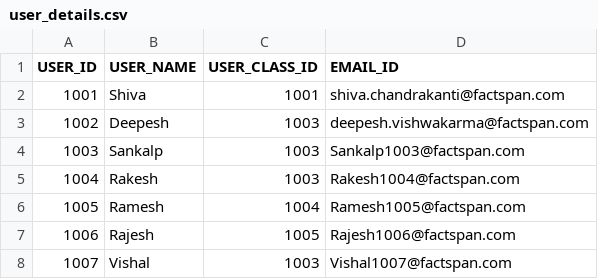
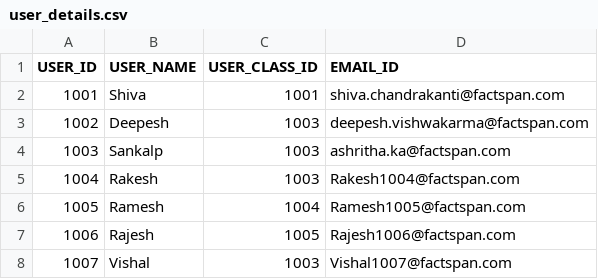
Before and after one commit to Factspan-Inc/HelpDesk_Backend, a CSV file: help desk/helpdesk/storage/user_details.csv, drawn as a sheet; only a part is shown.

```diff
--- a/help desk/helpdesk/storage/user_details.csv
+++ b/help desk/helpdesk/storage/user_details.csv
@@ -3,3 +3,3 @@ USER_ID,USER_NAME,USER_CLASS_ID,EMAIL_ID
 1002,Deepesh,1003,deepesh.vishwakarma@factspan.com
-1003,Sankalp,1003,Sankalp1003@factspan.com
+1003,Sankalp,1003,ashritha.ka@factspan.com
 1004,Rakesh,1003,Rakesh1004@factspan.com
```
Also changed, not shown: 3 other files.
